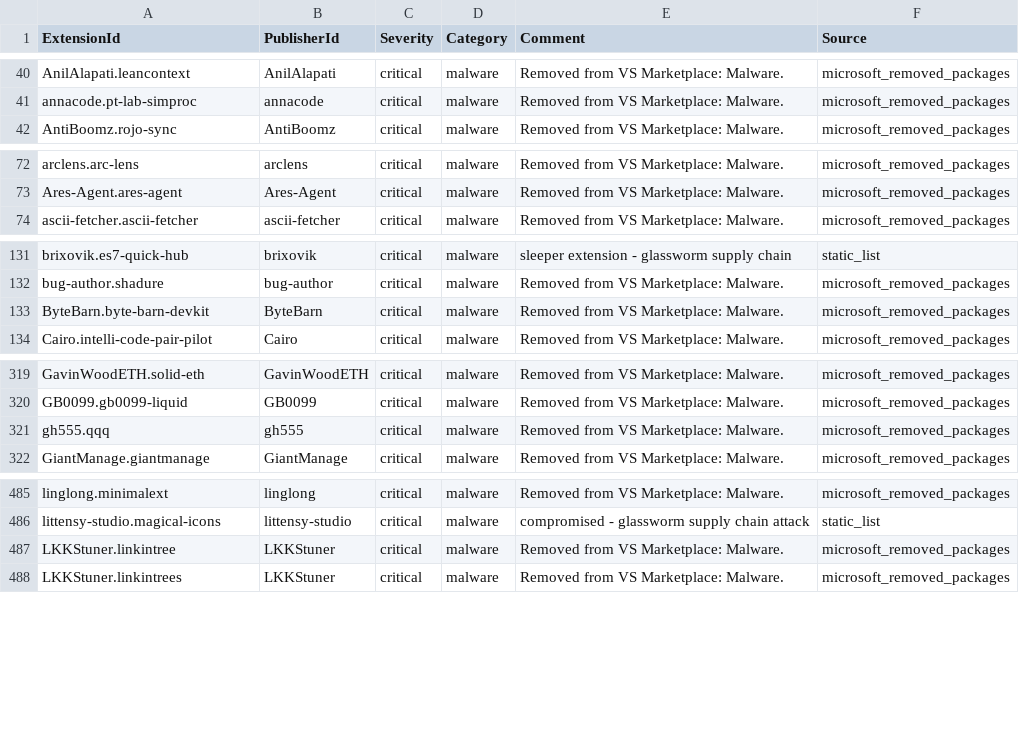
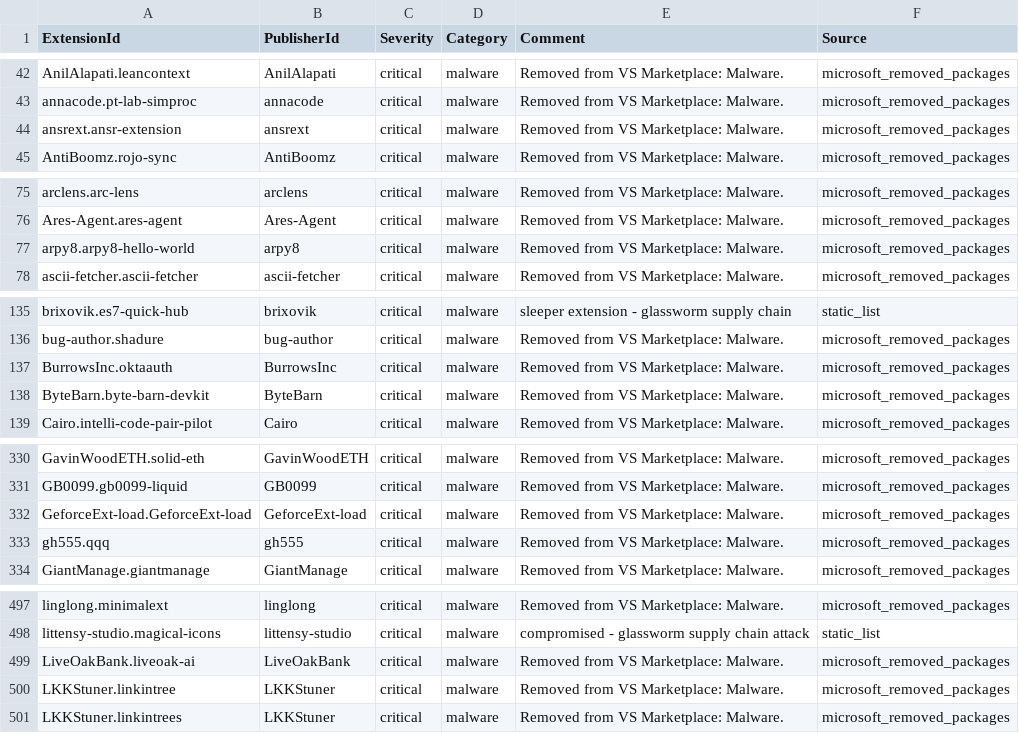
Before and after one commit to vsxsentry/vsxsentry.github.io, a CSV file: feeds/vsxsentry_sentinel_watchlist.csv, drawn as a sheet; only a part is shown, gaps mark what is left out; the diff covers the shown part only.

```diff
--- a/feeds/vsxsentry_sentinel_watchlist.csv
+++ b/feeds/vsxsentry_sentinel_watchlist.csv
@@ -41,2 +43,3 @@ AnilAlapati.leancontext,AnilAlapati,critical,malware,Removed from VS Marketplace
 annacode.pt-lab-simproc,annacode,critical,malware,Removed from VS Marketplace: Malware.,microsoft_removed_packages
+ansrext.ansr-extension,ansrext,critical,malware,Removed from VS Marketplace: Malware.,microsoft_removed_packages
 AntiBoomz.rojo-sync,AntiBoomz,critical,malware,Removed from VS Marketplace: Malware.,microsoft_removed_packages
@@ -73,2 +76,3 @@ arclens.arc-lens,arclens,critical,malware,Removed from VS Marketplace: Malware.,
 Ares-Agent.ares-agent,Ares-Agent,critical,malware,Removed from VS Marketplace: Malware.,microsoft_removed_packages
+arpy8.arpy8-hello-world,arpy8,critical,malware,Removed from VS Marketplace: Malware.,microsoft_removed_packages
 ascii-fetcher.ascii-fetcher,ascii-fetcher,critical,malware,Removed from VS Marketplace: Malware.,microsoft_removed_packages
@@ -132,2 +136,3 @@ brixovik.es7-quick-hub,brixovik,critical,malware,sleeper extension - glassworm s
 bug-author.shadure,bug-author,critical,malware,Removed from VS Marketplace: Malware.,microsoft_removed_packages
+BurrowsInc.oktaauth,BurrowsInc,critical,malware,Removed from VS Marketplace: Malware.,microsoft_removed_packages
 ByteBarn.byte-barn-devkit,ByteBarn,critical,malware,Removed from VS Marketplace: Malware.,microsoft_removed_packages
@@ -320,2 +331,3 @@ GavinWoodETH.solid-eth,GavinWoodETH,critical,malware,Removed from VS Marketplace
 GB0099.gb0099-liquid,GB0099,critical,malware,Removed from VS Marketplace: Malware.,microsoft_removed_packages
+GeforceExt-load.GeforceExt-load,GeforceExt-load,critical,malware,Removed from VS Marketplace: Malware.,microsoft_removed_packages
 gh555.qqq,gh555,critical,malware,Removed from VS Marketplace: Malware.,microsoft_removed_packages
@@ -486,2 +498,3 @@ linglong.minimalext,linglong,critical,malware,Removed from VS Marketplace: Malwa
 littensy-studio.magical-icons,littensy-studio,critical,malware,compromised - glassworm supply chain attack,static_list
+LiveOakBank.liveoak-ai,LiveOakBank,critical,malware,Removed from VS Marketplace: Malware.,microsoft_removed_packages
 LKKStuner.linkintree,LKKStuner,critical,malware,Removed from VS Marketplace: Malware.,microsoft_removed_packages
```
Also changed, not shown: 28 added rows elsewhere in this file, feeds/vsxsentry_opencti_import.csv, 14 other files.
